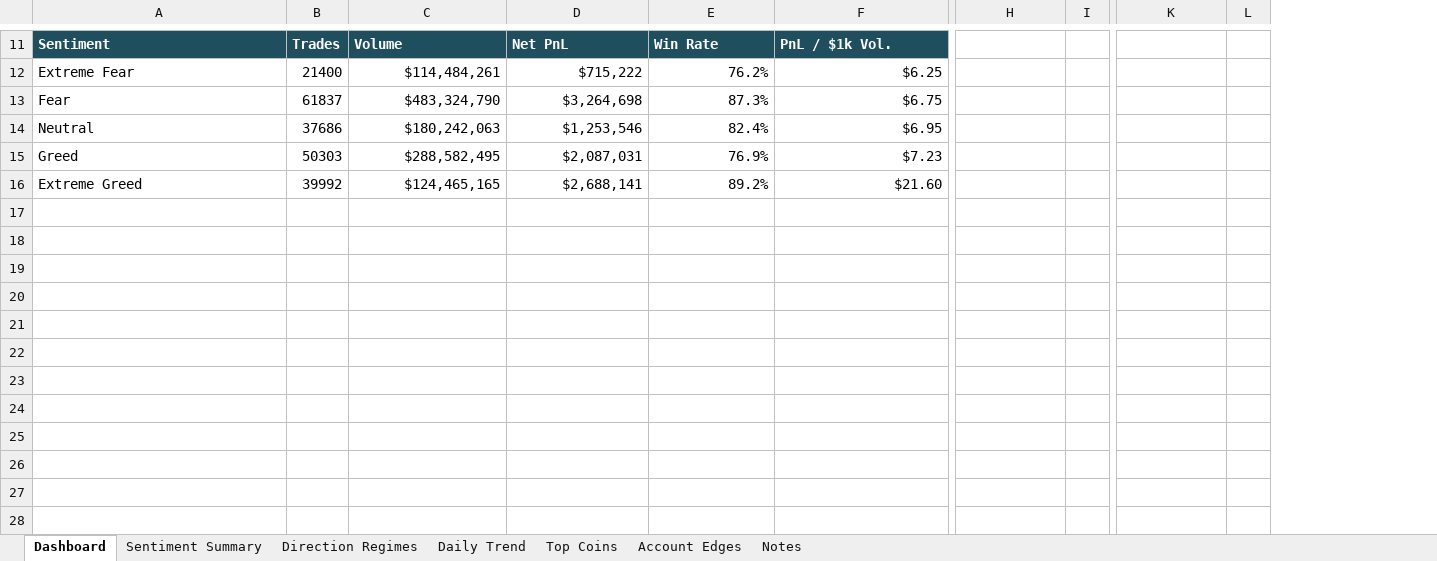
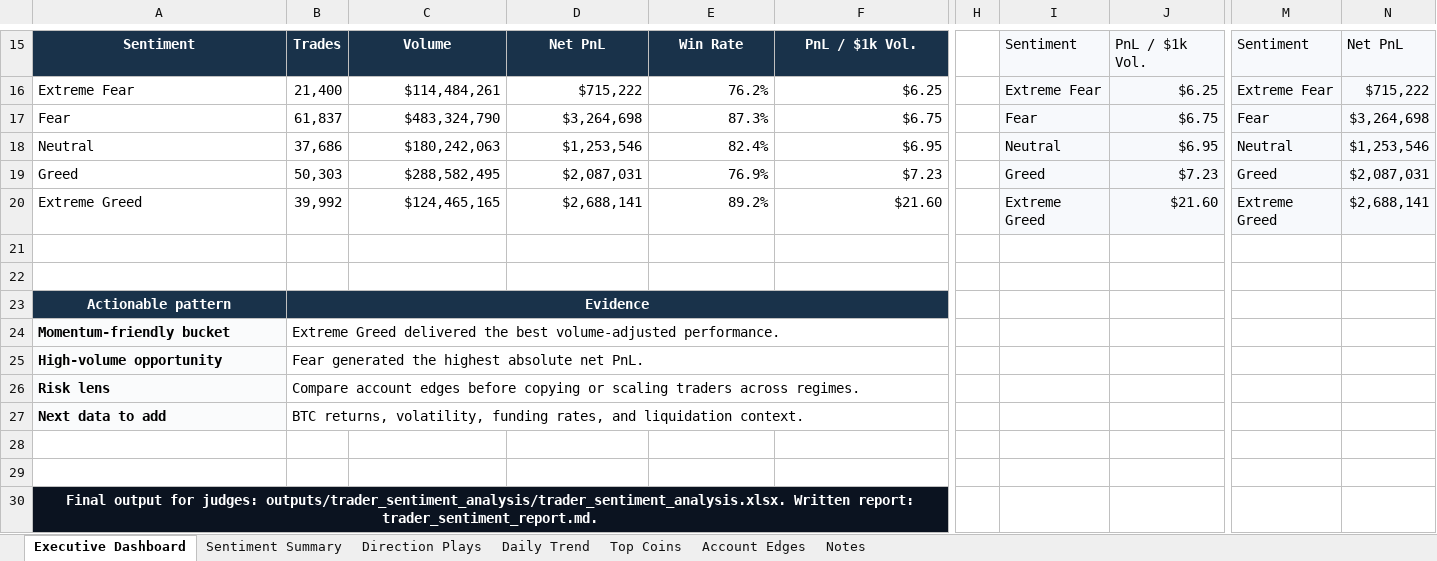
Before and after one commit to Sujaicodes/Trader-sentiment-Analysis, an Excel workbook: outputs/trader_sentiment_analysis/trader_sentiment_analysis.xlsx, sheet Executive Dashboard, drawn as a sheet; only a part is shown, gaps mark what is left out; values as stored, in another font and other column widths than the file's, no borders; charts and pictures and table styles not drawn; removed rows and columns are numbered as before the commit, all else as after; rows hold the shown columns only; the diff covers the shown part only; the diff names each change by its address in the sheet, - before the commit and + after, or states it on an @@ line.

Commit message:
Polish assignment README and dashboard

```diff
--- a/outputs/trader_sentiment_analysis/trader_sentiment_analysis.xlsx (sheet Executive Dashboard)
+++ b/outputs/trader_sentiment_analysis/trader_sentiment_analysis.xlsx (sheet Executive Dashboard)
-sheet tab: Dashboard
+sheet tab: Executive Dashboard
-sheet tab: Direction Regimes
+sheet tab: Direction Plays
-column B, rows 11-16: Trades | 21400 | 61837 | 37686 | 50303 | 39992
+column B, rows 15-20: Trades | 21,400 | 61,837 | 37,686 | 50,303 | 39,992
+column H, empty
-column I, empty
+column J, rows 15-20: PnL / $1k Vol. | $6.25 | $6.75 | $6.95 | $7.23 | $21.60
-column L, empty
+column N, rows 15-20: Net PnL | $715,222 | $3,264,698 | $1,253,546 | $2,087,031 | $2,688,141
@@ A15 alignment: left → center, fill: #1F4E5F → #19324A @@
@@ C15:F15 alignment: left → center, fill: #1F4E5F → #19324A @@
-I15: (empty)
+I15: Sentiment
-I15:I20 fill: none
+I15:I20 fill: #F7F9FC
-M15: (empty)
+M15: Sentiment
-M15:M20 fill: none
+M15:M20 fill: #F7F9FC
-I16: (empty)
+I16: Extreme Fear
-M16: (empty)
+M16: Extreme Fear
-I17: (empty)
+I17: Fear
-M17: (empty)
+M17: Fear
-I18: (empty)
+I18: Neutral
-M18: (empty)
+M18: Neutral
-I19: (empty)
+I19: Greed
-M19: (empty)
+M19: Greed
-I20: (empty)
+I20: Extreme Greed
-M20: (empty)
+M20: Extreme Greed
+row 21: (empty)
+row 22: (empty)
+row 23: Actionable pattern | Evidence
+row 24: Momentum-friendly bucket | Extreme Greed delivered the best volume-adjusted performance.
+row 25: High-volume opportunity | Fear generated the highest absolute net PnL.
+row 26: Risk lens | Compare account edges before copying or scaling traders across regimes.
+row 27: Next data to add | BTC returns, volatility, funding rates, and liquidation context.
+row 28: (empty)
+row 29: (empty)
+row 30: Final output for judges: outputs/trader_sentiment_analysis/trader_sentiment_analysis.xlsx. Written report: trader_sentiment_report.md.
```
Also changed, not shown: 10 added rows, 6 removed rows, 1 added column, 2 edited cells, cell formats and merged cells elsewhere in this sheet, sheet Direction Plays, sheet Daily Trend, sheet Sentiment Summary, sheet Notes, sheet Account Edges, sheet Top Coins, charts or pictures, 2 other files.
